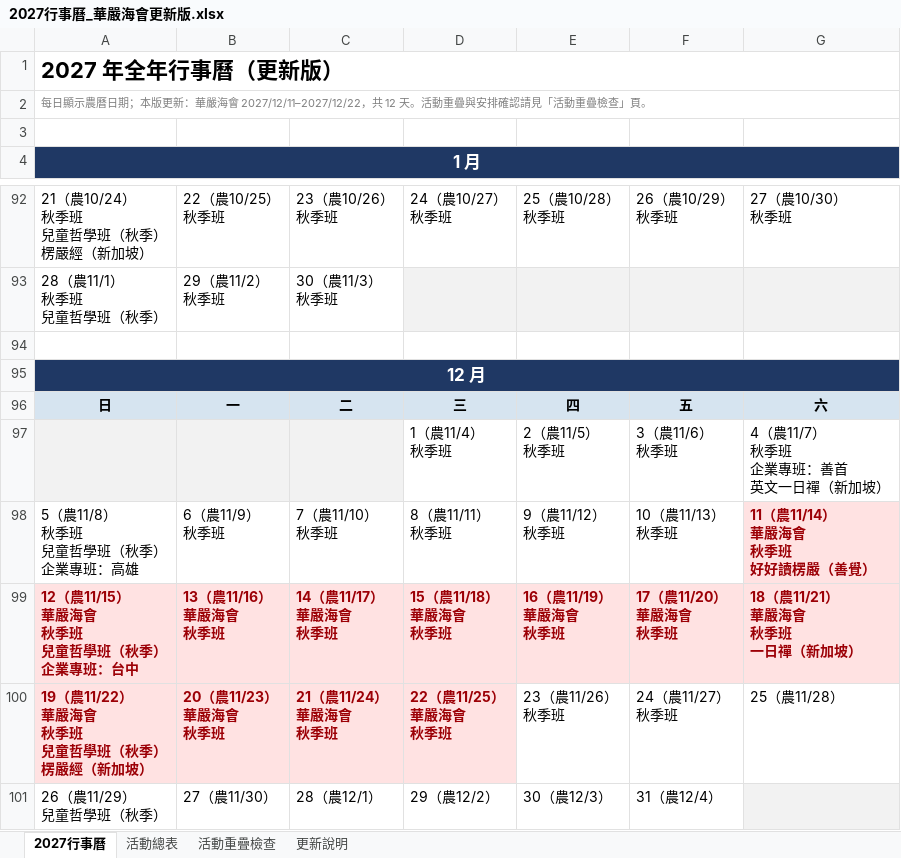
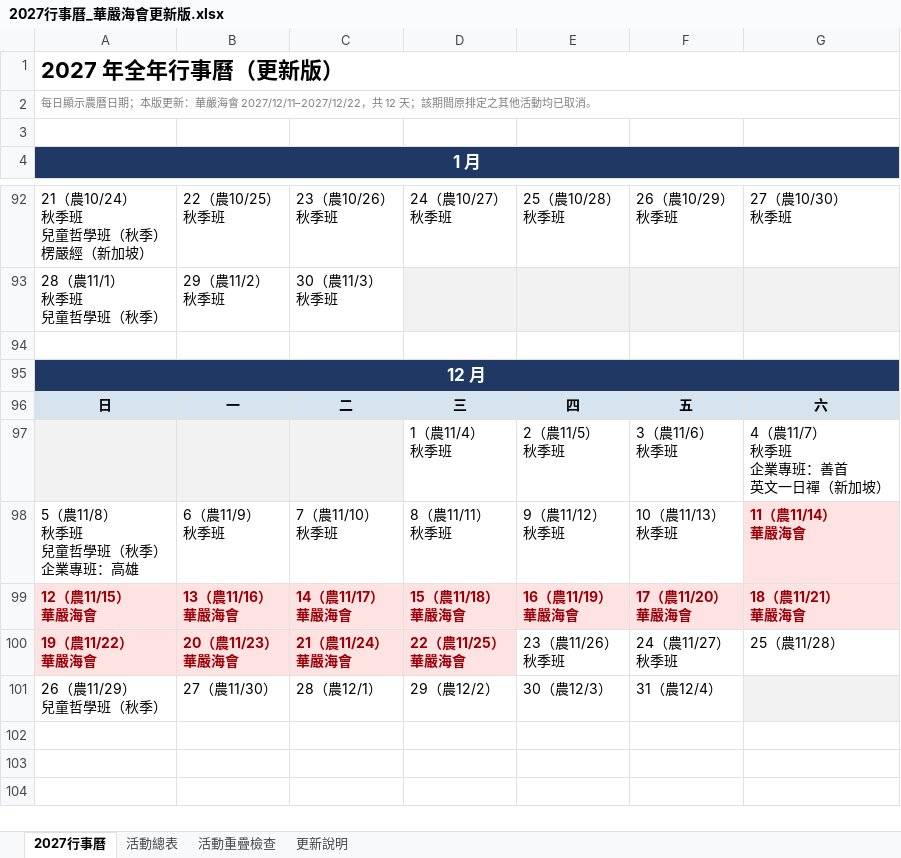
Before and after one commit to twnyda07/baoyan-53can, an Excel workbook: 行事曆/2027行事曆_華嚴海會更新版.xlsx, sheet 2027行事曆, drawn as a sheet; only a part is shown, gaps mark what is left out; values as stored, in another font and other column widths than the file's, no borders; removed rows and columns are numbered as before the commit, all else as after; ↵ is a line break in a cell; the diff names each change by its address in the sheet, - before the commit and + after, or states it on an @@ line.

```diff
--- a/行事曆/2027行事曆_華嚴海會更新版.xlsx (sheet 2027行事曆)
+++ b/行事曆/2027行事曆_華嚴海會更新版.xlsx (sheet 2027行事曆)
-A2: …共 12 天。活動重疊與安排確認請見「活動重疊檢查」頁。
+A2: …共 12 天；該期間原排定之其他活動均已取消。
-G98: 11（農11/14） ↵ 華嚴海會 ↵ 秋季班 ↵ 好好讀楞嚴（善覺）
+G98: 11（農11/14） ↵ 華嚴海會
-row 99: 12（農11/15） ↵ 華嚴海會 ↵ 秋季班 ↵ 兒童哲學班（秋季） ↵ 企業專班：台中 | 13（農11/16） ↵ 華嚴海會 ↵ 秋季班 | 14（農11/17） ↵ 華嚴海會 ↵ 秋季班 | 15（農11/18） ↵ 華嚴海會 ↵ 秋季班 | 16（農11/19） ↵ 華嚴海會 ↵ 秋季班 | 17（農11/20） ↵ 華嚴海會 ↵ 秋季班 | 18（農11/21） ↵ 華嚴海會 ↵ 秋季班 ↵ 一日禪（新加坡）
+row 99: 12（農11/15） ↵ 華嚴海會 | 13（農11/16） ↵ 華嚴海會 | 14（農11/17） ↵ 華嚴海會 | 15（農11/18） ↵ 華嚴海會 | 16（農11/19） ↵ 華嚴海會 | 17（農11/20） ↵ 華嚴海會 | 18（農11/21） ↵ 華嚴海會
-A100: 19（農11/22） ↵ 華嚴海會 ↵ 秋季班 ↵ 兒童哲學班（秋季） ↵ 楞嚴經（新加坡）
+A100: 19（農11/22） ↵ 華嚴海會
-B100: 20（農11/23） ↵ 華嚴海會 ↵ 秋季班
+B100: 20（農11/23） ↵ 華嚴海會
-C100: 21（農11/24） ↵ 華嚴海會 ↵ 秋季班
+C100: 21（農11/24） ↵ 華嚴海會
-D100: 22（農11/25） ↵ 華嚴海會 ↵ 秋季班
+D100: 22（農11/25） ↵ 華嚴海會
```
Also changed, not shown: sheet 活動重疊檢查, sheet 活動總表, sheet 更新說明, 3 other files.
